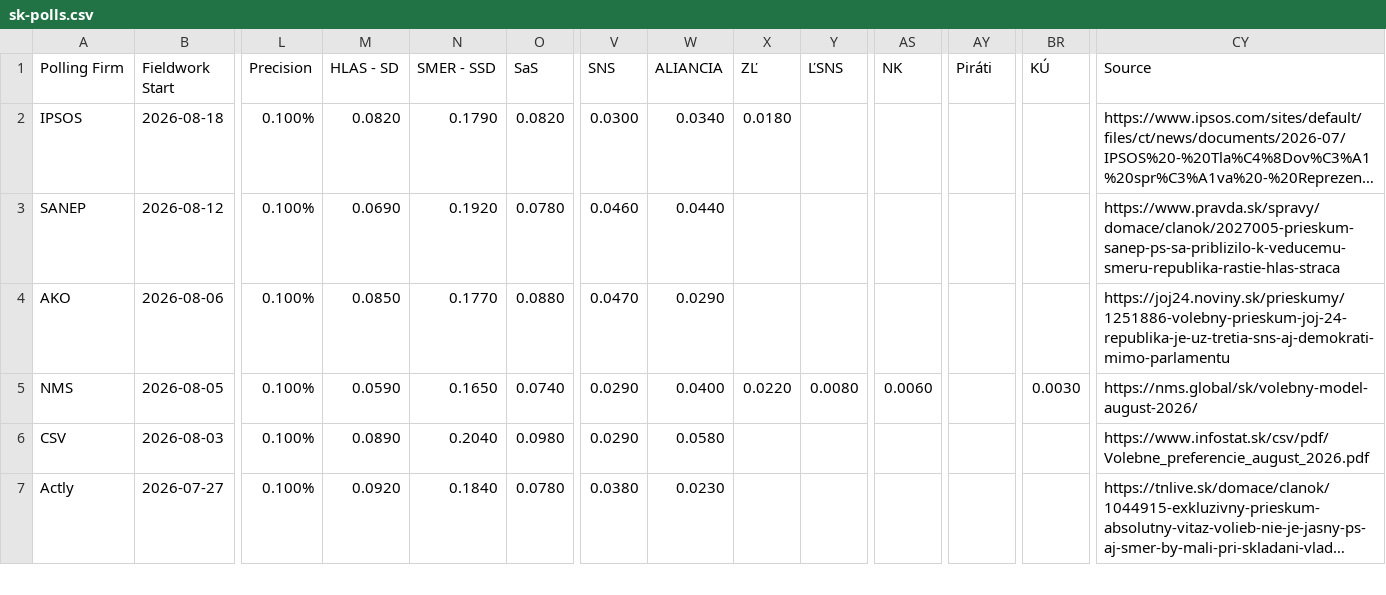
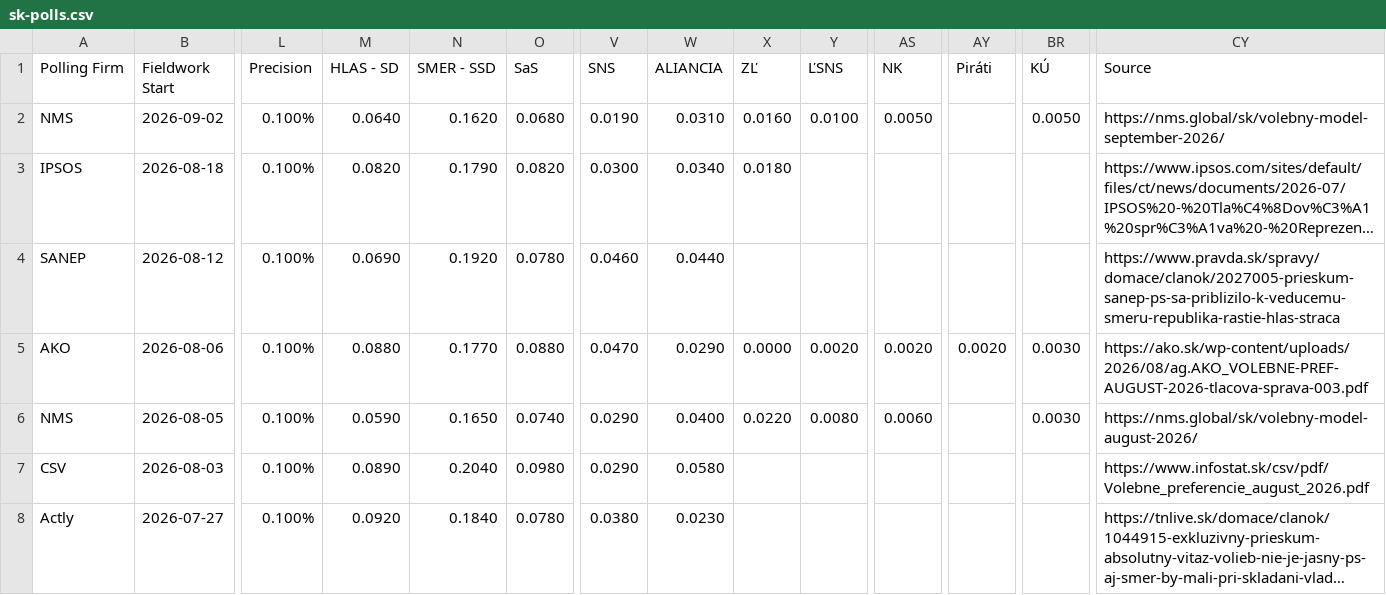
Before and after one commit to acernek/acernek.github.io, a CSV file: sk-polls/data/sk-polls.csv, drawn as a sheet; only a part is shown, gaps mark what is left out; long unchanged cells end in …; addresses are those after the commit; rows hold the shown columns only; the diff names each change by its address in the sheet, - before the commit and + after, or states it on an @@ line.

```diff
--- a/sk-polls/data/sk-polls.csv
+++ b/sk-polls/data/sk-polls.csv
+row 2: NMS | 2026-09-02 | 0.100% | 0.0640 | 0.1620 | 0.0680 | 0.0190 | 0.0310 | 0.0160 | 0.0100 | 0.0050 |  | 0.0050 | https://nms.global/sk/volebny-model-september-2026/
-M5 (HLAS - SD): 0.0850
+M5 (HLAS - SD): 0.0880
-X5 (ZĽ): (empty)
+X5 (ZĽ): 0.0000
-Y5 (ĽSNS): (empty)
+Y5 (ĽSNS): 0.0020
-AS5 (NK): (empty)
+AS5 (NK): 0.0020
-AY5 (Piráti): (empty)
+AY5 (Piráti): 0.0020
-BR5 (KÚ): (empty)
+BR5 (KÚ): 0.0030
-CY5 (Source): https://joj24.noviny.sk/prieskumy/1251886-volebny-prieskum-joj-24-republika-je-uz-tretia-sns-aj-demokrati-mimo-parlamentu
+CY5 (Source): https://ako.sk/wp-content/uploads/2026/08/ag.AKO_VOLEBNE-PREF-AUGUST-2026-tlacova-sprava-003.pdf
```
Also changed, not shown: sk-polls/data/sk-polls-potential.csv, 2 other files.
